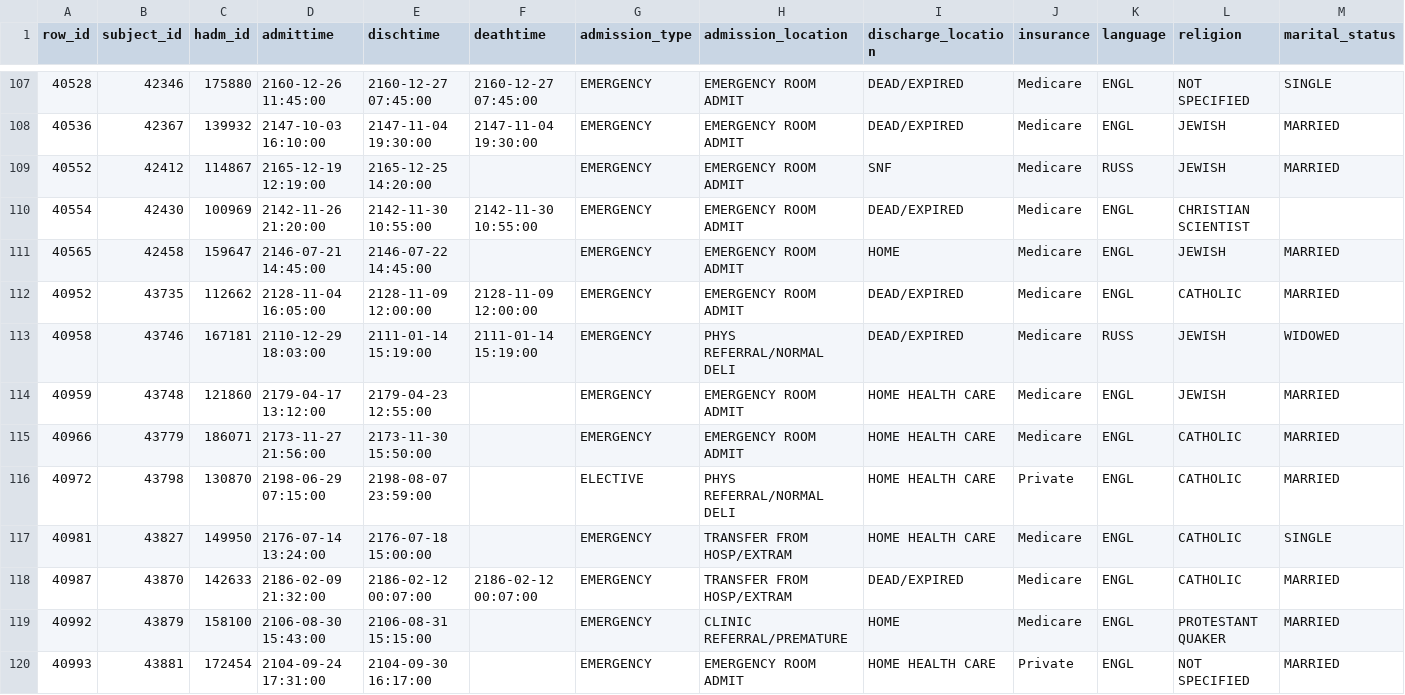
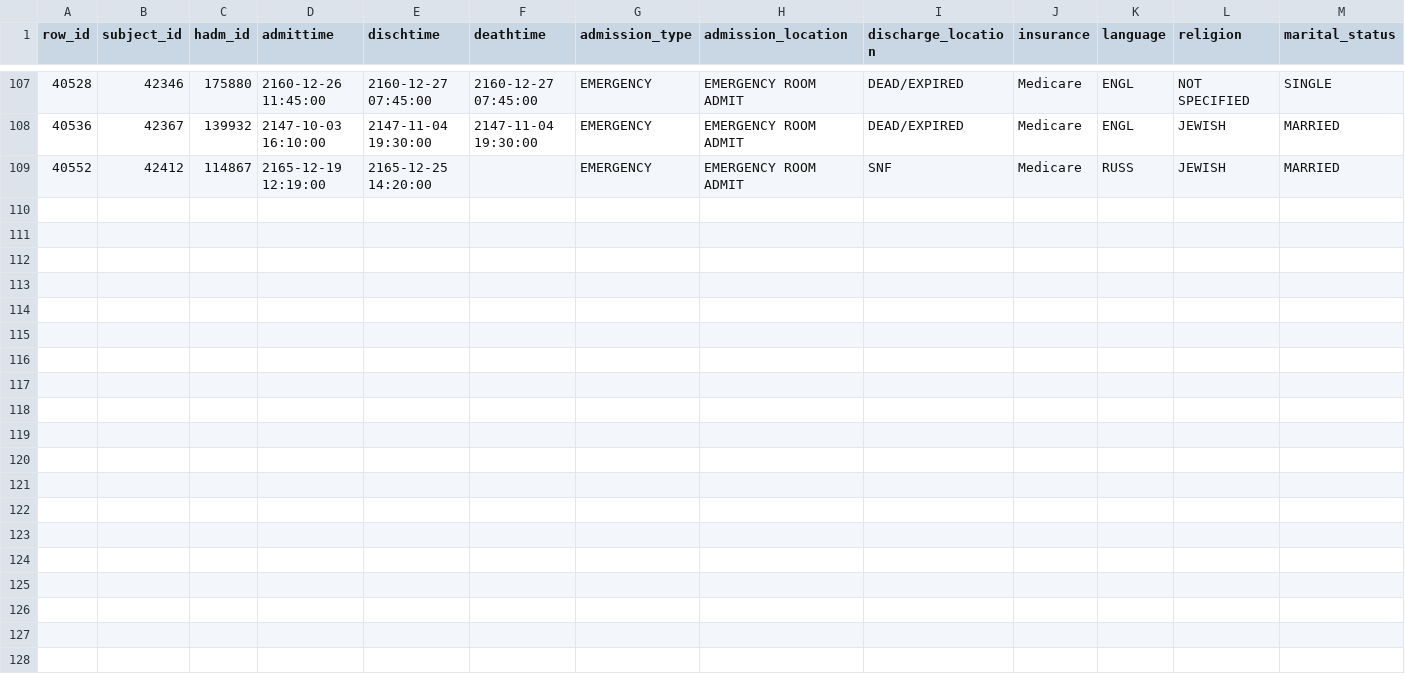
Before and after one commit to sreekarunity/dolly_use, a CSV file: ADMISSIONS.csv, drawn as a sheet; only a part is shown, gaps mark what is left out; rows hold the shown columns only; the diff names each change by its address in the sheet, - before the commit and + after, or states it on an @@ line.

Commit message:
Update ADMISSIONS.csv

```diff
--- a/ADMISSIONS.csv
+++ b/ADMISSIONS.csv
-row 110: 40554 | 42430 | 100969 | 2142-11-26 21:20:00 | 2142-11-30 10:55:00 | 2142-11-30 10:55:00 | EMERGENCY | EMERGENCY ROOM ADMIT | DEAD/EXPIRED | Medicare | ENGL | CHRISTIAN SCIENTIST
-row 111: 40565 | 42458 | 159647 | 2146-07-21 14:45:00 | 2146-07-22 14:45:00 |  | EMERGENCY | EMERGENCY ROOM ADMIT | HOME | Medicare | ENGL | JEWISH | MARRIED
-row 112: 40952 | 43735 | 112662 | 2128-11-04 16:05:00 | 2128-11-09 12:00:00 | 2128-11-09 12:00:00 | EMERGENCY | EMERGENCY ROOM ADMIT | DEAD/EXPIRED | Medicare | ENGL | CATHOLIC | MARRIED
-row 113: 40958 | 43746 | 167181 | 2110-12-29 18:03:00 | 2111-01-14 15:19:00 | 2111-01-14 15:19:00 | EMERGENCY | PHYS REFERRAL/NORMAL DELI | DEAD/EXPIRED | Medicare | RUSS | JEWISH | WIDOWED
-row 114: 40959 | 43748 | 121860 | 2179-04-17 13:12:00 | 2179-04-23 12:55:00 |  | EMERGENCY | EMERGENCY ROOM ADMIT | HOME HEALTH CARE | Medicare | ENGL | JEWISH | MARRIED
-row 115: 40966 | 43779 | 186071 | 2173-11-27 21:56:00 | 2173-11-30 15:50:00 |  | EMERGENCY | EMERGENCY ROOM ADMIT | HOME HEALTH CARE | Medicare | ENGL | CATHOLIC | MARRIED
-row 116: 40972 | 43798 | 130870 | 2198-06-29 07:15:00 | 2198-08-07 23:59:00 |  | ELECTIVE | PHYS REFERRAL/NORMAL DELI | HOME HEALTH CARE | Private | ENGL | CATHOLIC | MARRIED
-row 117: 40981 | 43827 | 149950 | 2176-07-14 13:24:00 | 2176-07-18 15:00:00 |  | EMERGENCY | TRANSFER FROM HOSP/EXTRAM | HOME HEALTH CARE | Medicare | ENGL | CATHOLIC | SINGLE
-row 118: 40987 | 43870 | 142633 | 2186-02-09 21:32:00 | 2186-02-12 00:07:00 | 2186-02-12 00:07:00 | EMERGENCY | TRANSFER FROM HOSP/EXTRAM | DEAD/EXPIRED | Medicare | ENGL | CATHOLIC | MARRIED
-row 119: 40992 | 43879 | 158100 | 2106-08-30 15:43:00 | 2106-08-31 15:15:00 |  | EMERGENCY | CLINIC REFERRAL/PREMATURE | HOME | Medicare | ENGL | PROTESTANT QUAKER | MARRIED
-row 120: 40993 | 43881 | 172454 | 2104-09-24 17:31:00 | 2104-09-30 16:17:00 |  | EMERGENCY | EMERGENCY ROOM ADMIT | HOME HEALTH CARE | Private | ENGL | NOT SPECIFIED | MARRIED
```
